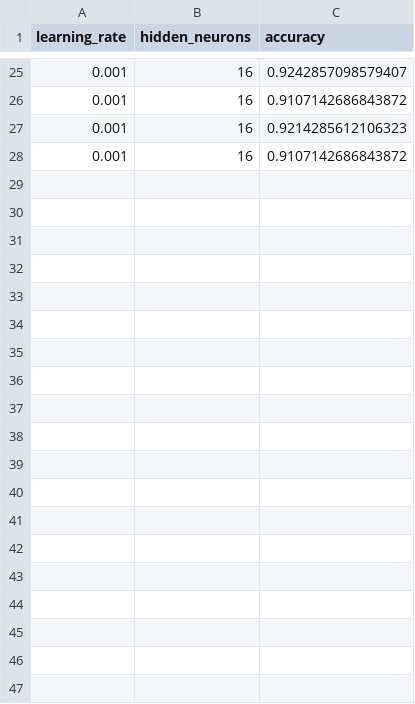
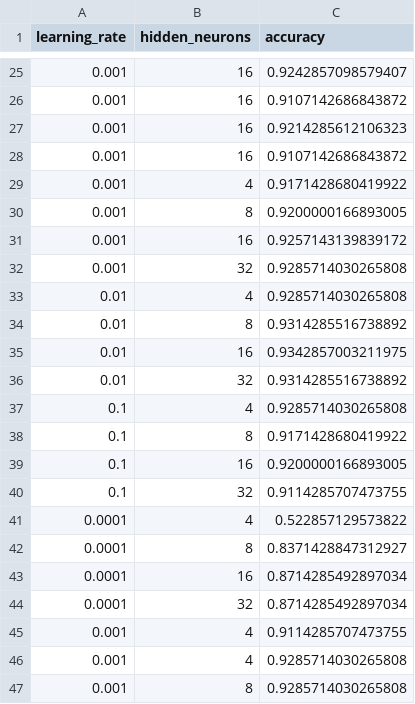
Before and after one commit to thompalex/csci373-final, a CSV file: data/out/neuralnet_results.csv, drawn as a sheet; only a part is shown, gaps mark what is left out; the diff covers the shown part only.

```diff
--- a/data/out/neuralnet_results.csv
+++ b/data/out/neuralnet_results.csv
@@ -28 +28,20 @@ learning_rate,hidden_neurons,accuracy
 0.001,16,0.9107142686843872
+0.001,4,0.9171428680419922
+0.001,8,0.9200000166893005
+0.001,16,0.9257143139839172
+0.001,32,0.9285714030265808
+0.01,4,0.9285714030265808
+0.01,8,0.9314285516738892
+0.01,16,0.9342857003211975
+0.01,32,0.9314285516738892
+0.1,4,0.9285714030265808
+0.1,8,0.9171428680419922
+0.1,16,0.9200000166893005
+0.1,32,0.9114285707473755
+0.0001,4,0.522857129573822
+0.0001,8,0.8371428847312927
+0.0001,16,0.8714285492897034
+0.0001,32,0.8714285492897034
+0.001,4,0.9114285707473755
+0.001,4,0.9285714030265808
+0.001,8,0.9285714030265808
```
Also changed, not shown: 13 added rows elsewhere in this file, data/in/combined_data_with_hashes_and_averages.csv, 4 other files.
